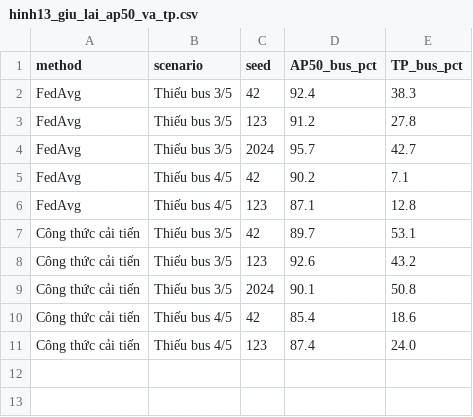
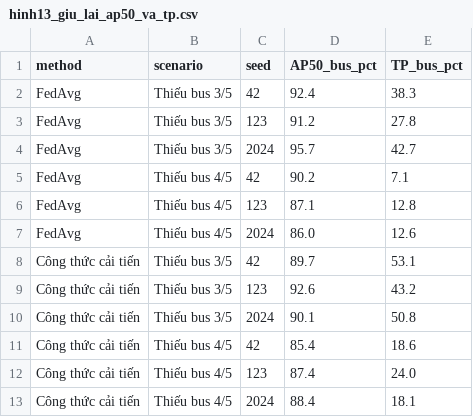
Before and after one commit to PhanHongDatt/FLOPS, a CSV file: research/figures/report/hinh13_giu_lai_ap50_va_tp.csv, drawn as a sheet; the diff names each change by its address in the sheet, - before the commit and + after, or states it on an @@ line.

```diff
--- a/research/figures/report/hinh13_giu_lai_ap50_va_tp.csv
+++ b/research/figures/report/hinh13_giu_lai_ap50_va_tp.csv
+row 7: FedAvg | Thiếu bus 4/5 | 2024 | 86.0 | 12.6
+row 13: Công thức cải tiến | Thiếu bus 4/5 | 2024 | 88.4 | 18.1
```
Also changed, not shown: research/figures/report/hinh04_ap50_bus_theo_muc_thieu.csv, research/figures/report/hinh05_muc_suy_giam_theo_phuong_phap.csv, 31 other files.
